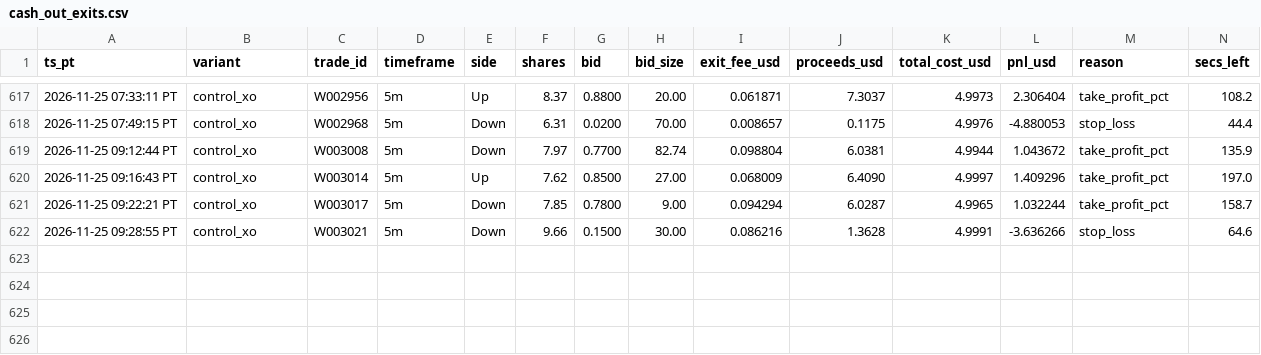
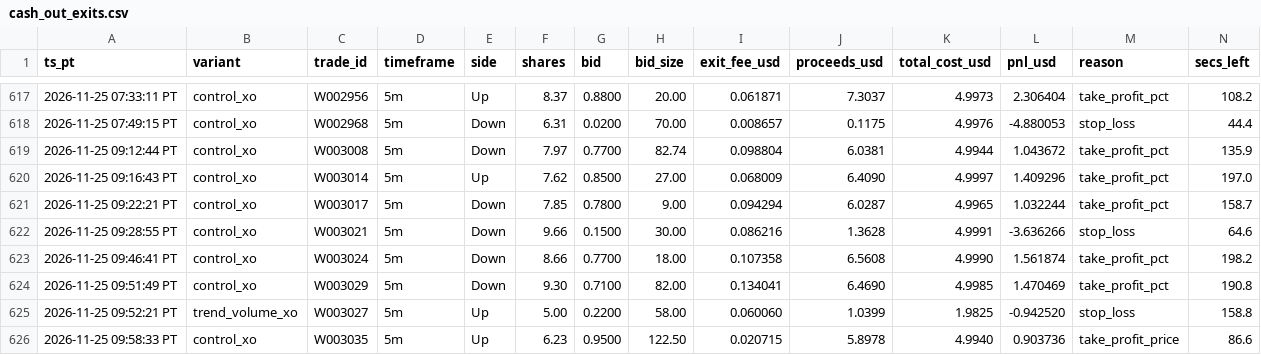
Before and after one commit to michaeldeuchar-dotcom/eth-paper-bot, a CSV file: data/week2/cash_out_exits.csv, drawn as a sheet; only a part is shown, gaps mark what is left out; rows hold the shown columns only; the diff names each change by its address in the sheet, - before the commit and + after, or states it on an @@ line.

```diff
--- a/data/week2/cash_out_exits.csv
+++ b/data/week2/cash_out_exits.csv
+row 623: 2026-11-25 09:46:41 PT | control_xo | W003024 | 5m | Down | 8.66 | 0.7700 | 18.00 | 0.107358 | 6.5608 | 4.9990 | 1.561874 | take_profit_pct | 198.2
+row 624: 2026-11-25 09:51:49 PT | control_xo | W003029 | 5m | Down | 9.30 | 0.7100 | 82.00 | 0.134041 | 6.4690 | 4.9985 | 1.470469 | take_profit_pct | 190.8
+row 625: 2026-11-25 09:52:21 PT | trend_volume_xo | W003027 | 5m | Up | 5.00 | 0.2200 | 58.00 | 0.060060 | 1.0399 | 1.9825 | -0.942520 | stop_loss | 158.8
+row 626: 2026-11-25 09:58:33 PT | control_xo | W003035 | 5m | Up | 6.23 | 0.9500 | 122.50 | 0.020715 | 5.8978 | 4.9940 | 0.903736 | take_profit_price | 86.6
```
Also changed, not shown: data/week2/decisions_tail.csv, data/week2/trades_control.csv, 15 other files.
